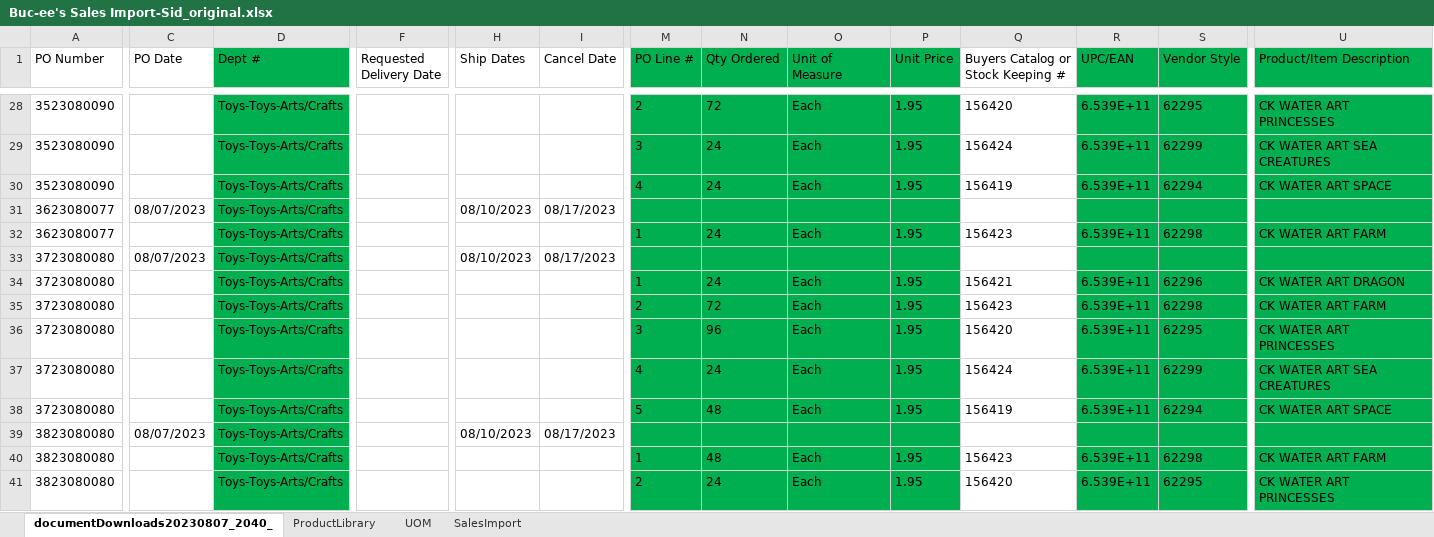
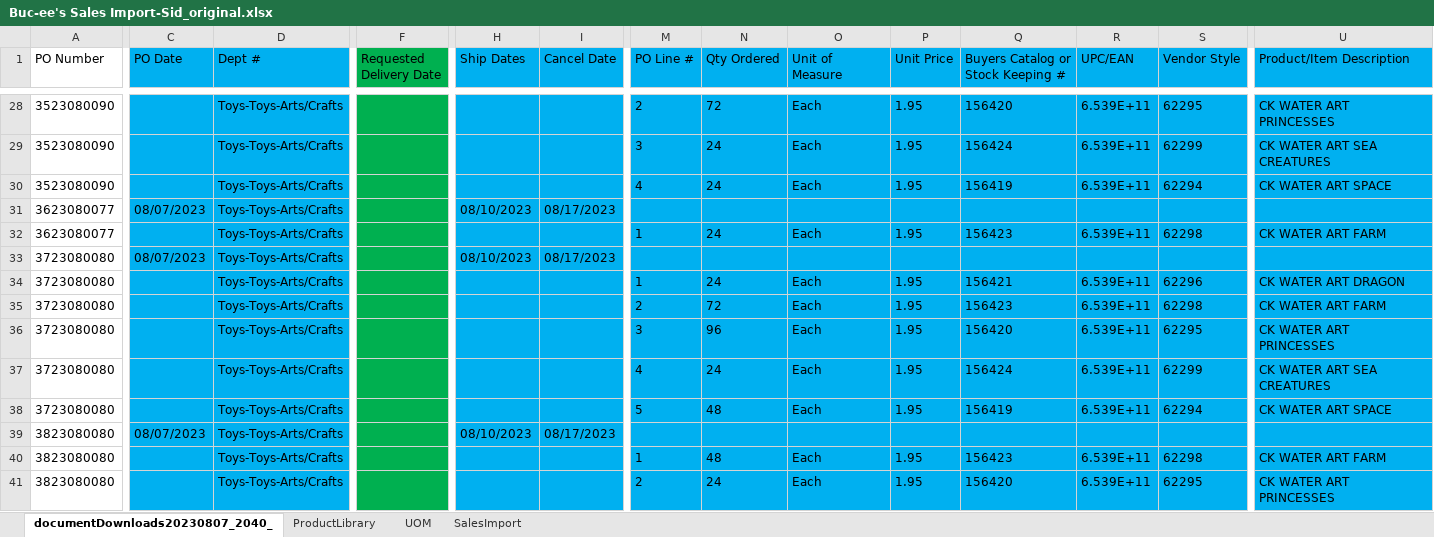
Before and after one commit to greywolf0324/OMS_Data_engineering, an Excel workbook: Data_Integration/Buc-ee's Sales Import-Sid_original.xlsx, sheet documentDownloads20230807_2040_, drawn as a sheet; only a part is shown, gaps mark what is left out; values as stored, in another font and other column widths than the file's, no borders; the diff covers the shown part only; the diff names each change by its address in the sheet, - before the commit and + after, or states it on an @@ line.

```diff
--- a/Data_Integration/Buc-ee's Sales Import-Sid_original.xlsx (sheet documentDownloads20230807_2040_)
+++ b/Data_Integration/Buc-ee's Sales Import-Sid_original.xlsx (sheet documentDownloads20230807_2040_)
-C1 fill: none
+C1 fill: #00B0F0
-D1:D41 fill: #00B050
+D1:D41 fill: #00B0F0
-F1:F41 fill: none
+F1:F41 fill: #00B050
-H1:I1 fill: none
+H1:I1 fill: #00B0F0
-M1:P41 fill: #00B050
+M1:P41 fill: #00B0F0
-Q1:Q41 fill: none
+Q1:Q41 fill: #00B0F0
-R1:S41 fill: #00B050
+R1:S41 fill: #00B0F0
-U1:U41 fill: #00B050
+U1:U41 fill: #00B0F0
-C28:C41 fill: none
+C28:C41 fill: #00B0F0
-H28:I41 fill: none
+H28:I41 fill: #00B0F0
```
Also changed, not shown: cell formats elsewhere in this sheet, 12 other files.
